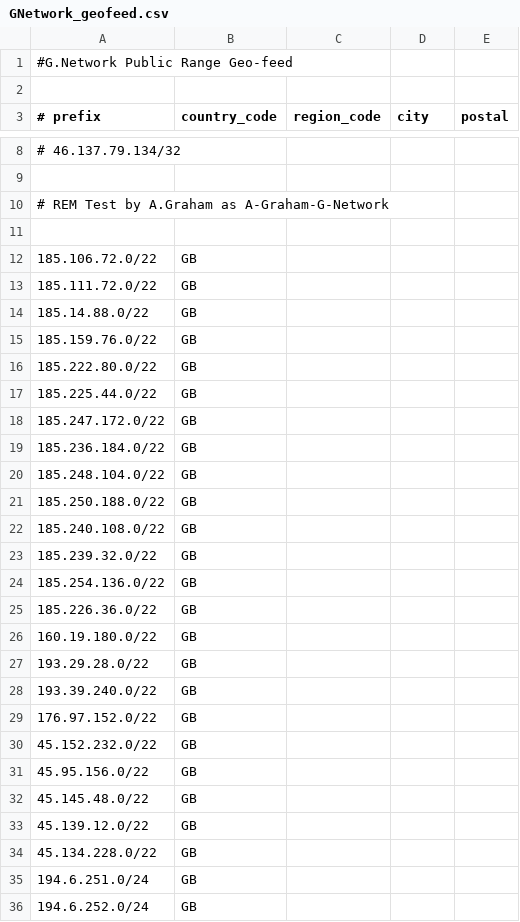
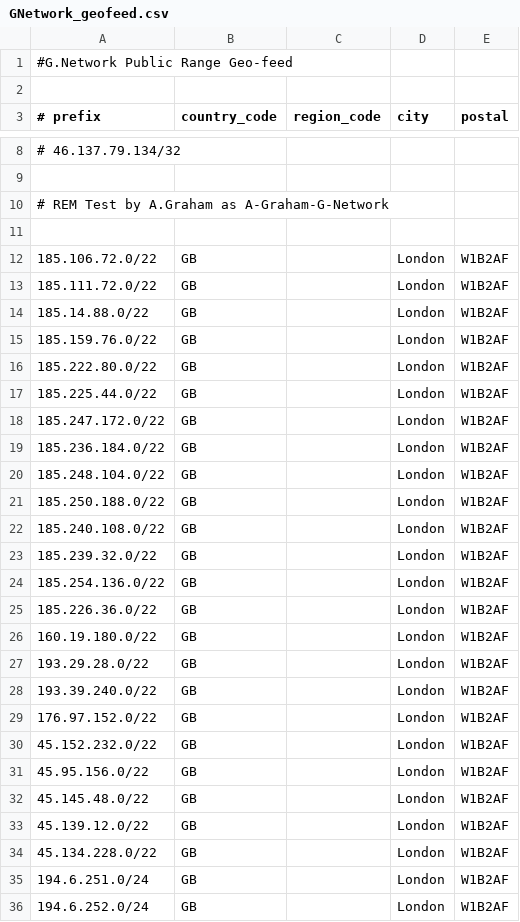
Before and after one commit to A-Graham-G-Network/Geofeed, a CSV file: GNetwork_geofeed.csv, drawn as a sheet; only a part is shown, gaps mark what is left out; the diff covers the shown part only.

Commit message:
Update GNetwork_geofeed.csv

```diff
--- a/GNetwork_geofeed.csv
+++ b/GNetwork_geofeed.csv
@@ -11,26 +11,26 @@
 
-185.106.72.0/22,GB,,
-185.111.72.0/22,GB,,
-185.14.88.0/22,GB,,
-185.159.76.0/22,GB,,
-185.222.80.0/22,GB,,
-185.225.44.0/22,GB,,
-185.247.172.0/22,GB,,
-185.236.184.0/22,GB,,
-185.248.104.0/22,GB,,
-185.250.188.0/22,GB,,
-185.240.108.0/22,GB,,
-185.239.32.0/22,GB,,
-185.254.136.0/22,GB,,
-185.226.36.0/22,GB,,
-160.19.180.0/22,GB,,
-193.29.28.0/22,GB,,
-193.39.240.0/22,GB,,
-176.97.152.0/22,GB,,
-45.152.232.0/22,GB,,
-45.95.156.0/22,GB,,
-45.145.48.0/22,GB,,
-45.139.12.0/22,GB,,
-45.134.228.0/22,GB,,
-194.6.251.0/24,GB,,
-194.6.252.0/24,GB,,
+185.106.72.0/22,GB,,London,W1B2AF
+185.111.72.0/22,GB,,London,W1B2AF
+185.14.88.0/22,GB,,London,W1B2AF
+185.159.76.0/22,GB,,London,W1B2AF
+185.222.80.0/22,GB,,London,W1B2AF
+185.225.44.0/22,GB,,London,W1B2AF
+185.247.172.0/22,GB,,London,W1B2AF
+185.236.184.0/22,GB,,London,W1B2AF
+185.248.104.0/22,GB,,London,W1B2AF
+185.250.188.0/22,GB,,London,W1B2AF
+185.240.108.0/22,GB,,London,W1B2AF
+185.239.32.0/22,GB,,London,W1B2AF
+185.254.136.0/22,GB,,London,W1B2AF
+185.226.36.0/22,GB,,London,W1B2AF
+160.19.180.0/22,GB,,London,W1B2AF
+193.29.28.0/22,GB,,London,W1B2AF
+193.39.240.0/22,GB,,London,W1B2AF
+176.97.152.0/22,GB,,London,W1B2AF
+45.152.232.0/22,GB,,London,W1B2AF
+45.95.156.0/22,GB,,London,W1B2AF
+45.145.48.0/22,GB,,London,W1B2AF
+45.139.12.0/22,GB,,London,W1B2AF
+45.134.228.0/22,GB,,London,W1B2AF
+194.6.251.0/24,GB,,London,W1B2AF
+194.6.252.0/24,GB,,London,W1B2AF
```
Also changed, not shown: 8 added rows and 6 edited cells elsewhere in this file.
